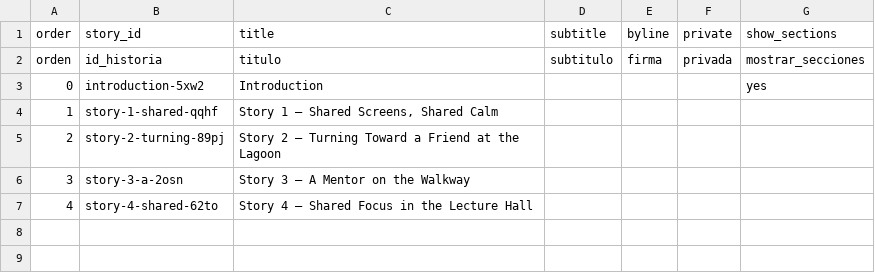
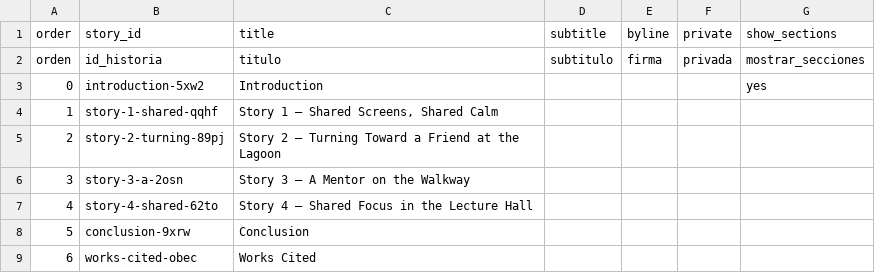
Before and after one commit to estebanwu-dotcom/my-telar-site, a CSV file: telar-content/spreadsheets/project.csv, drawn as a sheet.

Commit message:
Add 2 stories
Added:
  Story: Conclusion
  Story: Works Cited

Published via Telar Compositor

```diff
--- a/telar-content/spreadsheets/project.csv
+++ b/telar-content/spreadsheets/project.csv
@@ -7 +7,3 @@ orden,id_historia,titulo,subtitulo,firma,privada,mostrar_secciones
 4,story-4-shared-62to,Story 4 — Shared Focus in the Lecture Hall,,,,
+5,conclusion-9xrw,Conclusion,,,,
+6,works-cited-obec,Works Cited,,,,
```
Also changed, not shown: 2 other files.
